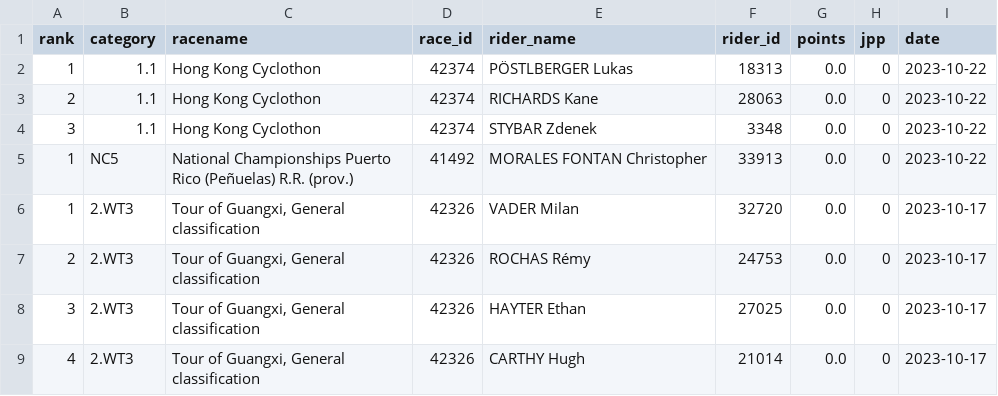
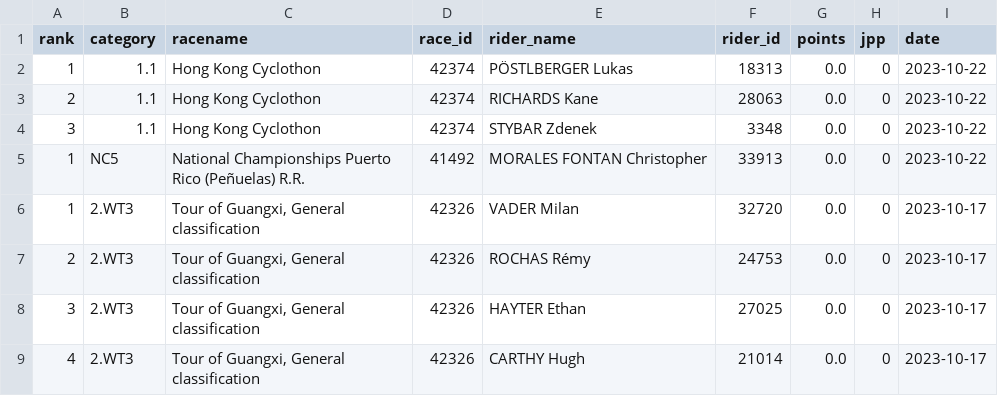
Before and after one commit to wijnandb/wielerspel2023, a CSV file: _data/all_results.csv, drawn as a sheet; only a part is shown.

Commit message:
New results at 2023-10-23T21:10:07

```diff
--- a/_data/all_results.csv
+++ b/_data/all_results.csv
@@ -4,3 +4,3 @@ rank,category,racename,race_id,rider_name,rider_id,points,jpp,date
 3,1.1,Hong Kong Cyclothon,42374,STYBAR Zdenek,3348,0.0,0,2023-10-22
-1,NC5,National Championships Puerto Rico (Peñuelas) R.R. (prov.),41492,MORALES FONTAN Christopher,33913,0.0,0,2023-10-22
+1,NC5,National Championships Puerto Rico (Peñuelas) R.R.,41492,MORALES FONTAN Christopher,33913,0.0,0,2023-10-22
 1,2.WT3,"Tour of Guangxi, General classification",42326,VADER Milan,32720,0.0,0,2023-10-17
```
Also changed, not shown: _data/latest_results.csv.
